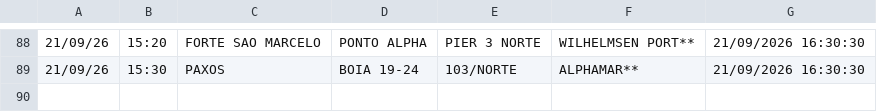
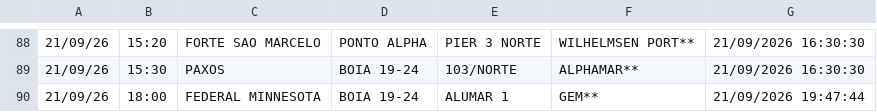
Before and after one commit to Leoofclima/Monitor-Apem, a CSV file: historico_atracacoes.csv, drawn as a sheet; only a part is shown, gaps mark what is left out.

```diff
--- a/historico_atracacoes.csv
+++ b/historico_atracacoes.csv
@@ -89 +89,2 @@
 21/09/26,15:30,PAXOS,BOIA 19-24,103/NORTE,ALPHAMAR**,21/09/2026 16:30:30
+21/09/26,18:00,FEDERAL MINNESOTA,BOIA 19-24,ALUMAR 1,GEM**,21/09/2026 19:47:44
```
Also changed, not shown: 3 other files.
